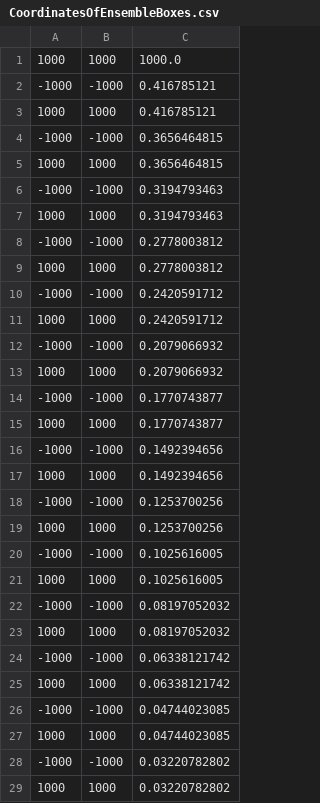
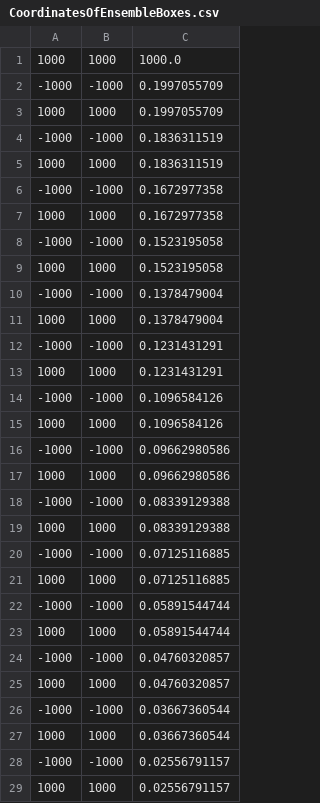
Before and after one commit to annashens/openfoam_scripts, a CSV file: python/output/CoordinatesOfEnsembleBoxes.csv, drawn as a sheet; only a part is shown; the diff covers the shown part only.

Commit message:
fixed python ensemble code

```diff
--- a/python/output/CoordinatesOfEnsembleBoxes.csv
+++ b/python/output/CoordinatesOfEnsembleBoxes.csv
@@ -1,29 +1,29 @@
 1000,1000,1000.0
--1000,-1000,0.416785121
-1000,1000,0.416785121
--1000,-1000,0.3656464815
-1000,1000,0.3656464815
--1000,-1000,0.3194793463
-1000,1000,0.3194793463
--1000,-1000,0.2778003812
-1000,1000,0.2778003812
--1000,-1000,0.2420591712
-1000,1000,0.2420591712
--1000,-1000,0.2079066932
-1000,1000,0.2079066932
--1000,-1000,0.1770743877
-1000,1000,0.1770743877
--1000,-1000,0.1492394656
-1000,1000,0.1492394656
--1000,-1000,0.1253700256
-1000,1000,0.1253700256
--1000,-1000,0.1025616005
-1000,1000,0.1025616005
--1000,-1000,0.08197052032
-1000,1000,0.08197052032
--1000,-1000,0.06338121742
-1000,1000,0.06338121742
--1000,-1000,0.04744023085
-1000,1000,0.04744023085
--1000,-1000,0.03220782802
-1000,1000,0.03220782802
+-1000,-1000,0.1997055709
+1000,1000,0.1997055709
+-1000,-1000,0.1836311519
+1000,1000,0.1836311519
+-1000,-1000,0.1672977358
+1000,1000,0.1672977358
+-1000,-1000,0.1523195058
+1000,1000,0.1523195058
+-1000,-1000,0.1378479004
+1000,1000,0.1378479004
+-1000,-1000,0.1231431291
+1000,1000,0.1231431291
+-1000,-1000,0.1096584126
+1000,1000,0.1096584126
+-1000,-1000,0.09662980586
+1000,1000,0.09662980586
+-1000,-1000,0.08339129388
+1000,1000,0.08339129388
+-1000,-1000,0.07125116885
+1000,1000,0.07125116885
+-1000,-1000,0.05891544744
+1000,1000,0.05891544744
+-1000,-1000,0.04760320857
+1000,1000,0.04760320857
+-1000,-1000,0.03667360544
+1000,1000,0.03667360544
+-1000,-1000,0.02556791157
+1000,1000,0.02556791157
```
Also changed, not shown: 4 edited cells elsewhere in this file, 5 other files.
